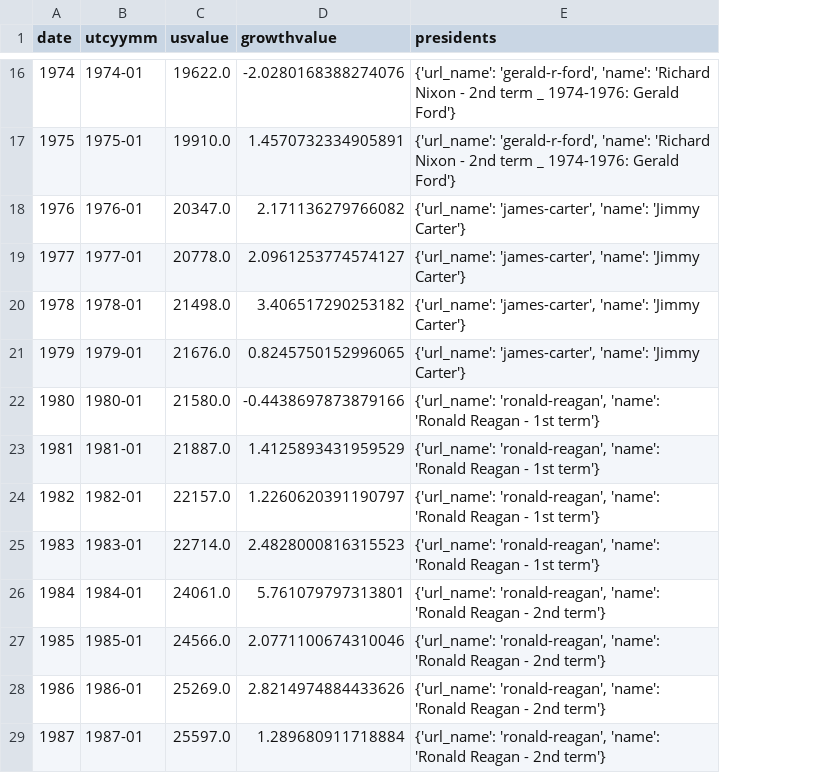
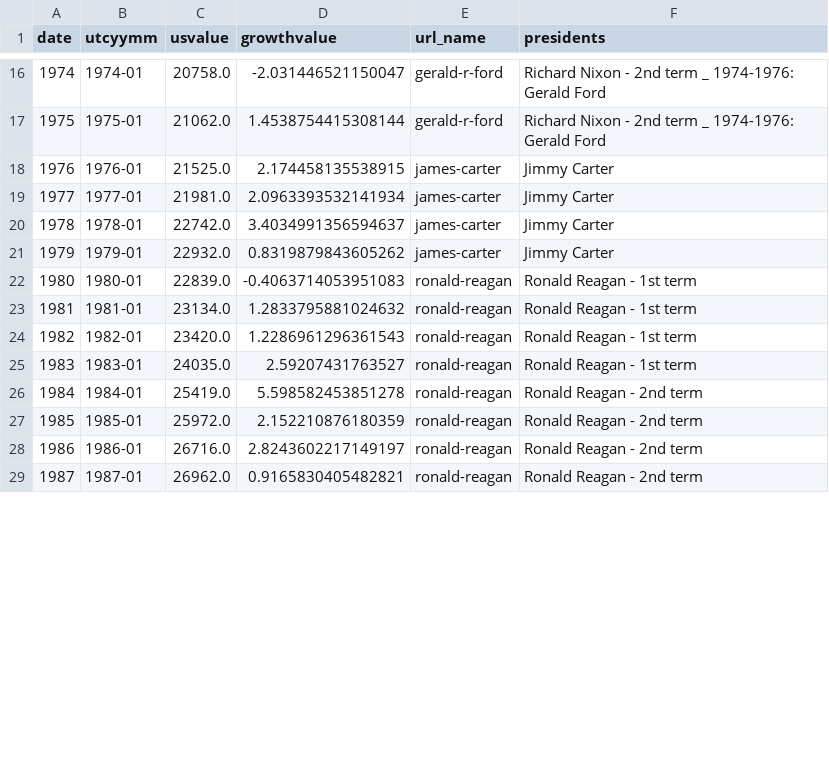
Before and after one commit to infovote-io/dashboard, a CSV file: docs/assets/charts/data/df_data.csv, drawn as a sheet; only a part is shown, gaps mark what is left out; addresses are those after the commit; the diff covers the shown part only; the diff names each change by its address in the sheet, - before the commit and + after, or states it on an @@ line.

Commit message:
update president names, prepare social cards

```diff
--- a/docs/assets/charts/data/df_data.csv
+++ b/docs/assets/charts/data/df_data.csv
+column E (url_name), rows 16-29: gerald-r-ford | gerald-r-ford | james-carter | james-carter | james-carter | james-carter | ronald-reagan | ronald-reagan | ronald-reagan | ronald-reagan | ronald-reagan | ronald-reagan | ronald-reagan | ronald-reagan
-C16 (usvalue): 19622.0
+C16 (usvalue): 20758.0
-D16 (growthvalue): -2.0280168388274076
+D16 (growthvalue): -2.031446521150047
-F16:F17 (presidents): {'url_name': 'gerald-r-ford', 'name': 'Richard Nixon - 2nd term _ 1974-1976: Gerald Ford'}
+F16:F17 (presidents): Richard Nixon - 2nd term _ 1974-1976: Gerald Ford
-C17 (usvalue): 19910.0
+C17 (usvalue): 21062.0
-D17 (growthvalue): 1.4570732334905891
+D17 (growthvalue): 1.4538754415308144
-C18 (usvalue): 20347.0
+C18 (usvalue): 21525.0
-D18 (growthvalue): 2.171136279766082
+D18 (growthvalue): 2.174458135538915
-F18:F21 (presidents): {'url_name': 'james-carter', 'name': 'Jimmy Carter'}
+F18:F21 (presidents): Jimmy Carter
-C19 (usvalue): 20778.0
+C19 (usvalue): 21981.0
-D19 (growthvalue): 2.0961253774574127
+D19 (growthvalue): 2.0963393532141934
-C20 (usvalue): 21498.0
+C20 (usvalue): 22742.0
-D20 (growthvalue): 3.406517290253182
+D20 (growthvalue): 3.4034991356594637
-C21 (usvalue): 21676.0
+C21 (usvalue): 22932.0
-D21 (growthvalue): 0.8245750152996065
+D21 (growthvalue): 0.8319879843605262
-C22 (usvalue): 21580.0
+C22 (usvalue): 22839.0
-D22 (growthvalue): -0.4438697873879166
+D22 (growthvalue): -0.4063714053951083
-F22:F25 (presidents): {'url_name': 'ronald-reagan', 'name': 'Ronald Reagan - 1st term'}
+F22:F25 (presidents): Ronald Reagan - 1st term
-C23 (usvalue): 21887.0
+C23 (usvalue): 23134.0
-D23 (growthvalue): 1.4125893431959529
+D23 (growthvalue): 1.2833795881024632
-C24 (usvalue): 22157.0
+C24 (usvalue): 23420.0
-D24 (growthvalue): 1.2260620391190797
+D24 (growthvalue): 1.2286961296361543
-C25 (usvalue): 22714.0
+C25 (usvalue): 24035.0
-D25 (growthvalue): 2.4828000816315523
+D25 (growthvalue): 2.59207431763527
-C26 (usvalue): 24061.0
+C26 (usvalue): 25419.0
-D26 (growthvalue): 5.761079797313801
+D26 (growthvalue): 5.598582453851278
-F26:F29 (presidents): {'url_name': 'ronald-reagan', 'name': 'Ronald Reagan - 2nd term'}
+F26:F29 (presidents): Ronald Reagan - 2nd term
-C27 (usvalue): 24566.0
+C27 (usvalue): 25972.0
-D27 (growthvalue): 2.0771100674310046
+D27 (growthvalue): 2.152210876180359
-C28 (usvalue): 25269.0
+C28 (usvalue): 26716.0
-D28 (growthvalue): 2.8214974884433626
+D28 (growthvalue): 2.8243602217149197
-C29 (usvalue): 25597.0
+C29 (usvalue): 26962.0
-D29 (growthvalue): 1.289680911718884
+D29 (growthvalue): 0.9165830405482821
```
Also changed, not shown: 147 edited cells elsewhere in this file, 2 other files.
